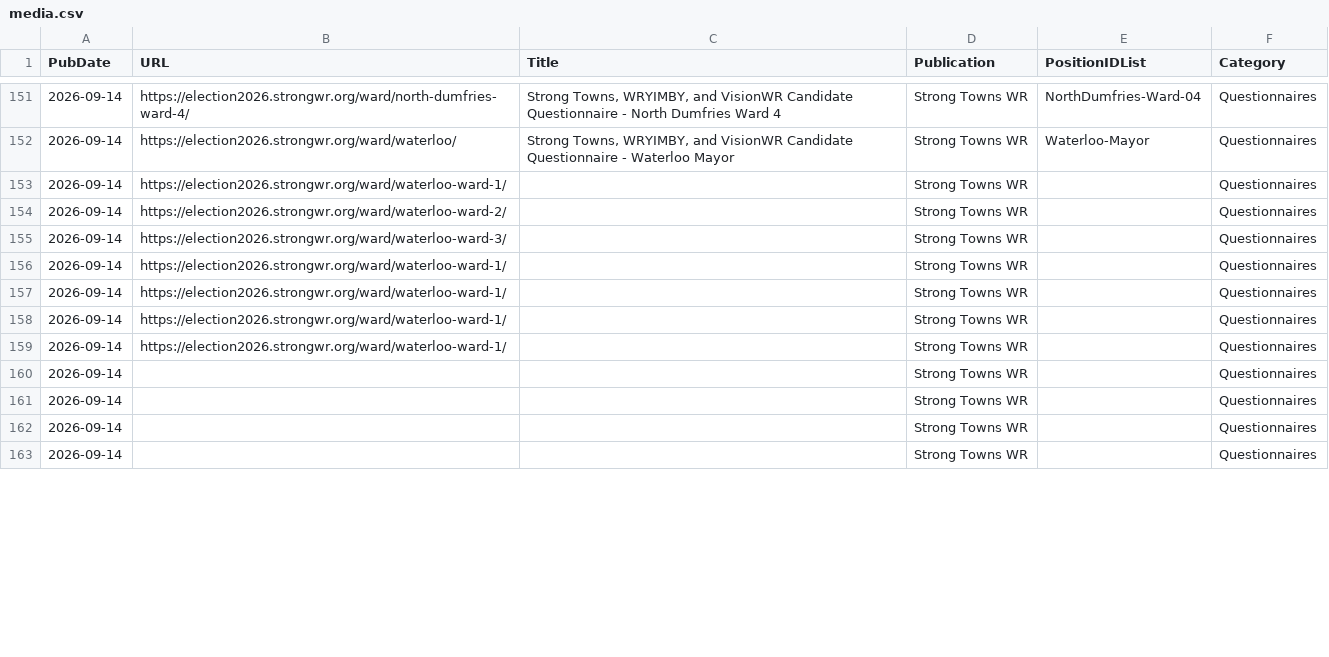
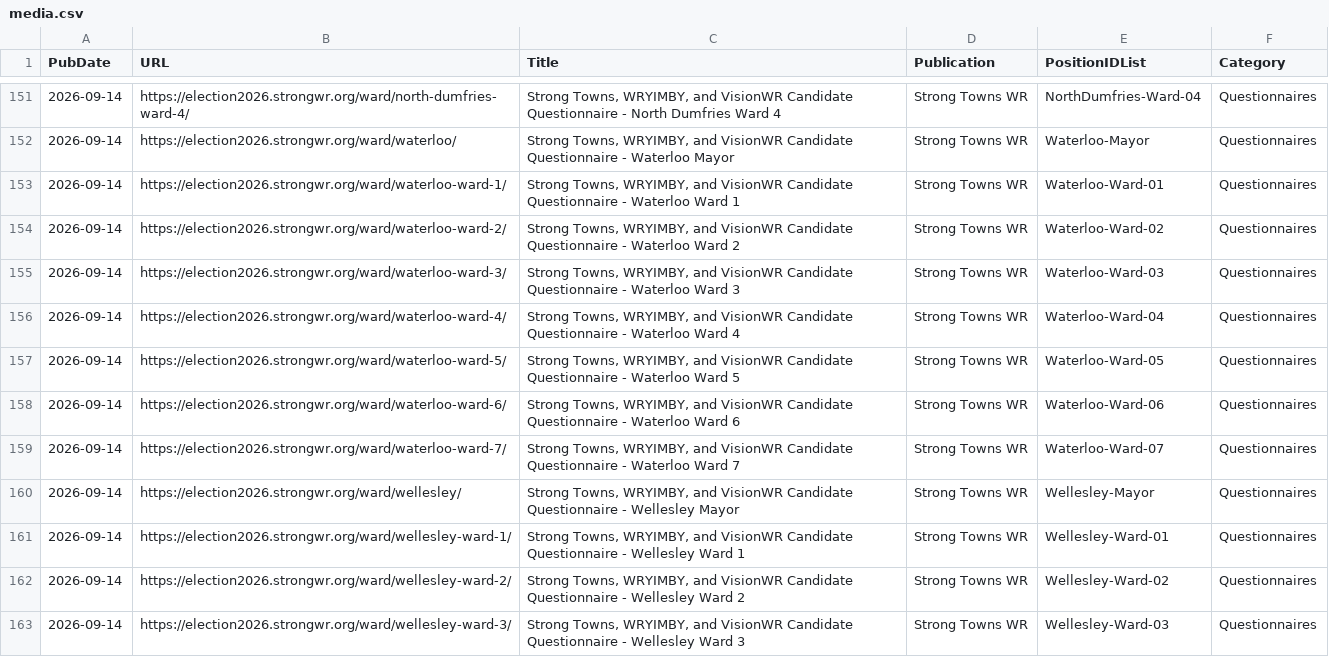
Before and after one commit to CivicTechWR/WRVotesMunicipal2026, a CSV file: docs/_data/sync/media.csv, drawn as a sheet; only a part is shown, gaps mark what is left out; the diff covers the shown part only.

Commit message:
Auto-commit: updated media.csv from Google Docs

```diff
--- a/docs/_data/sync/media.csv
+++ b/docs/_data/sync/media.csv
@@ -152,12 +152,12 @@ PubDate,URL,Title,Publication,PositionIDList,Category
 2026-09-14,https://election2026.strongwr.org/ward/waterloo/,"Strong Towns, WRYIMBY, and VisionWR Candidate Questionnaire - Waterloo Mayor",Strong Towns WR,Waterloo-Mayor,Questionnaires
-2026-09-14,https://election2026.strongwr.org/ward/waterloo-ward-1/,,Strong Towns WR,,Questionnaires
-2026-09-14,https://election2026.strongwr.org/ward/waterloo-ward-2/,,Strong Towns WR,,Questionnaires
-2026-09-14,https://election2026.strongwr.org/ward/waterloo-ward-3/,,Strong Towns WR,,Questionnaires
-2026-09-14,https://election2026.strongwr.org/ward/waterloo-ward-1/,,Strong Towns WR,,Questionnaires
-2026-09-14,https://election2026.strongwr.org/ward/waterloo-ward-1/,,Strong Towns WR,,Questionnaires
-2026-09-14,https://election2026.strongwr.org/ward/waterloo-ward-1/,,Strong Towns WR,,Questionnaires
-2026-09-14,https://election2026.strongwr.org/ward/waterloo-ward-1/,,Strong Towns WR,,Questionnaires
-2026-09-14,,,Strong Towns WR,,Questionnaires
-2026-09-14,,,Strong Towns WR,,Questionnaires
-2026-09-14,,,Strong Towns WR,,Questionnaires
-2026-09-14,,,Strong Towns WR,,Questionnaires
+2026-09-14,https://election2026.strongwr.org/ward/waterloo-ward-1/,"Strong Towns, WRYIMBY, and VisionWR Candidate Questionnaire - Waterloo Ward 1",Strong Towns WR,Waterloo-Ward-01,Questionnaires
+2026-09-14,https://election2026.strongwr.org/ward/waterloo-ward-2/,"Strong Towns, WRYIMBY, and VisionWR Candidate Questionnaire - Waterloo Ward 2",Strong Towns WR,Waterloo-Ward-02,Questionnaires
+2026-09-14,https://election2026.strongwr.org/ward/waterloo-ward-3/,"Strong Towns, WRYIMBY, and VisionWR Candidate Questionnaire - Waterloo Ward 3",Strong Towns WR,Waterloo-Ward-03,Questionnaires
+2026-09-14,https://election2026.strongwr.org/ward/waterloo-ward-4/,"Strong Towns, WRYIMBY, and VisionWR Candidate Questionnaire - Waterloo Ward 4",Strong Towns WR,Waterloo-Ward-04,Questionnaires
+2026-09-14,https://election2026.strongwr.org/ward/waterloo-ward-5/,"Strong Towns, WRYIMBY, and VisionWR Candidate Questionnaire - Waterloo Ward 5",Strong Towns WR,Waterloo-Ward-05,Questionnaires
+2026-09-14,https://election2026.strongwr.org/ward/waterloo-ward-6/,"Strong Towns, WRYIMBY, and VisionWR Candidate Questionnaire - Waterloo Ward 6",Strong Towns WR,Waterloo-Ward-06,Questionnaires
+2026-09-14,https://election2026.strongwr.org/ward/waterloo-ward-7/,"Strong Towns, WRYIMBY, and VisionWR Candidate Questionnaire - Waterloo Ward 7",Strong Towns WR,Waterloo-Ward-07,Questionnaires
+2026-09-14,https://election2026.strongwr.org/ward/wellesley/,"Strong Towns, WRYIMBY, and VisionWR Candidate Questionnaire - Wellesley Mayor",Strong Towns WR,Wellesley-Mayor,Questionnaires
+2026-09-14,https://election2026.strongwr.org/ward/wellesley-ward-1/,"Strong Towns, WRYIMBY, and VisionWR Candidate Questionnaire - Wellesley Ward 1",Strong Towns WR,Wellesley-Ward-01,Questionnaires
+2026-09-14,https://election2026.strongwr.org/ward/wellesley-ward-2/,"Strong Towns, WRYIMBY, and VisionWR Candidate Questionnaire - Wellesley Ward 2",Strong Towns WR,Wellesley-Ward-02,Questionnaires
+2026-09-14,https://election2026.strongwr.org/ward/wellesley-ward-3/,"Strong Towns, WRYIMBY, and VisionWR Candidate Questionnaire - Wellesley Ward 3",Strong Towns WR,Wellesley-Ward-03,Questionnaires
```
Also changed, not shown: 14 removed rows and 30 edited cells elsewhere in this file.
